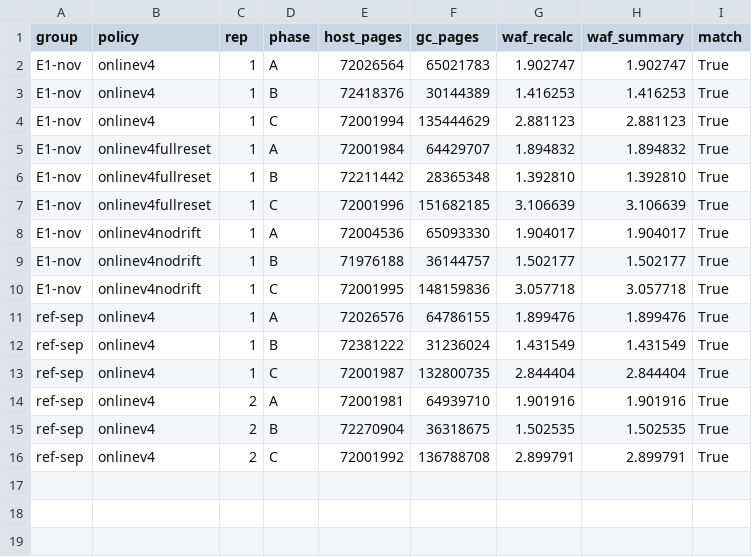
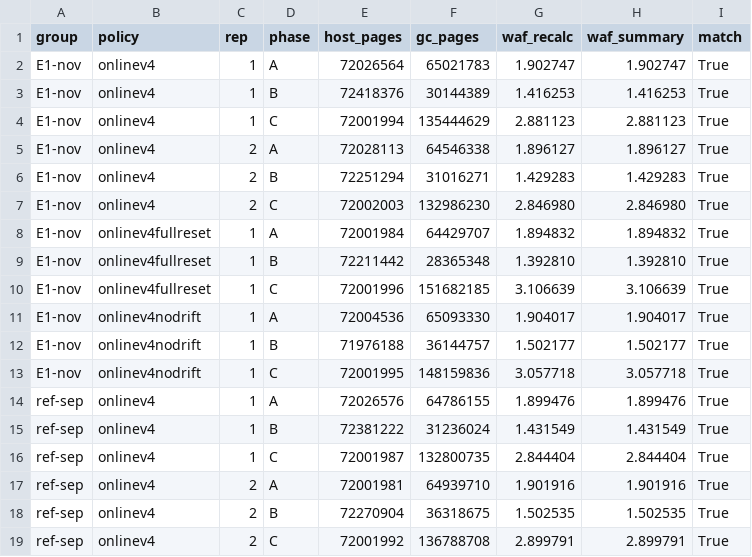
Before and after one commit to oyeong011/iCAT-experiments, a CSV file: result/revision-gocom-20261123/e1_phases.csv, drawn as a sheet.

```diff
--- a/result/revision-gocom-20261123/e1_phases.csv
+++ b/result/revision-gocom-20261123/e1_phases.csv
@@ -4,2 +4,5 @@ E1-nov,onlinev4,1,B,72418376,30144389,1.416253,1.416253,True
 E1-nov,onlinev4,1,C,72001994,135444629,2.881123,2.881123,True
+E1-nov,onlinev4,2,A,72028113,64546338,1.896127,1.896127,True
+E1-nov,onlinev4,2,B,72251294,31016271,1.429283,1.429283,True
+E1-nov,onlinev4,2,C,72002003,132986230,2.846980,2.846980,True
 E1-nov,onlinev4fullreset,1,A,72001984,64429707,1.894832,1.894832,True
```
Also changed, not shown: result/revision-gocom-20261123/e1_recovery.csv, result/revision-gocom-20261123/e1_resets.csv, 4 other files.
